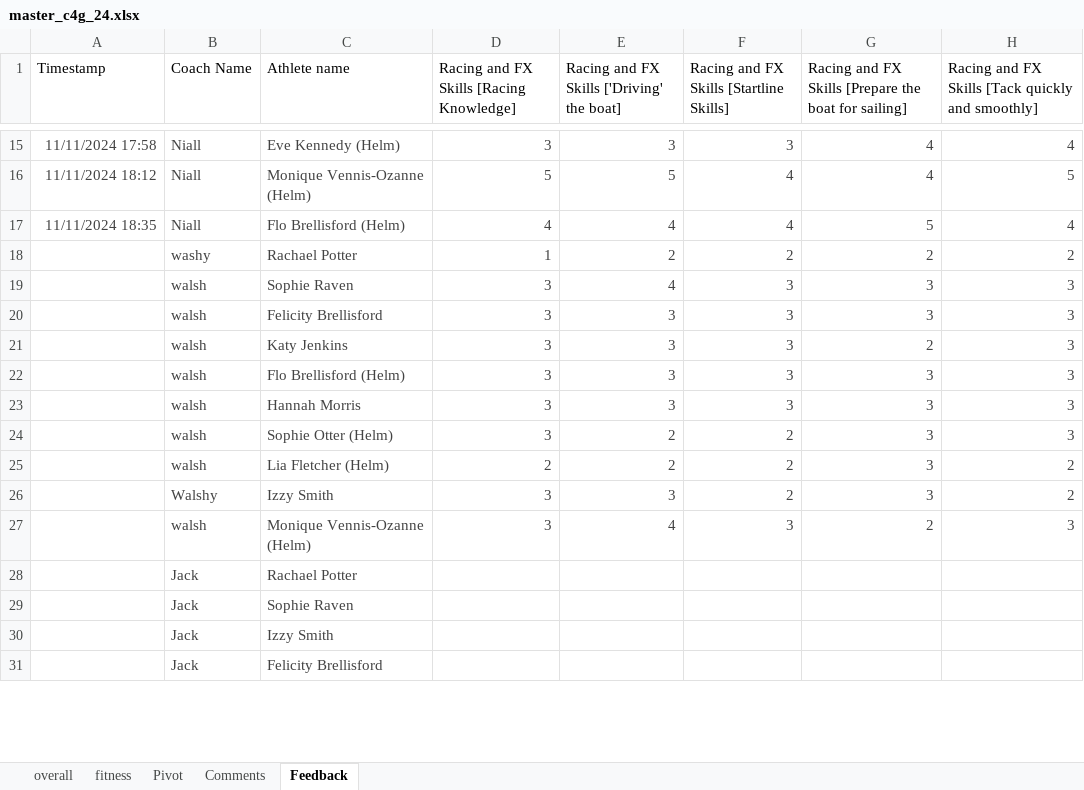
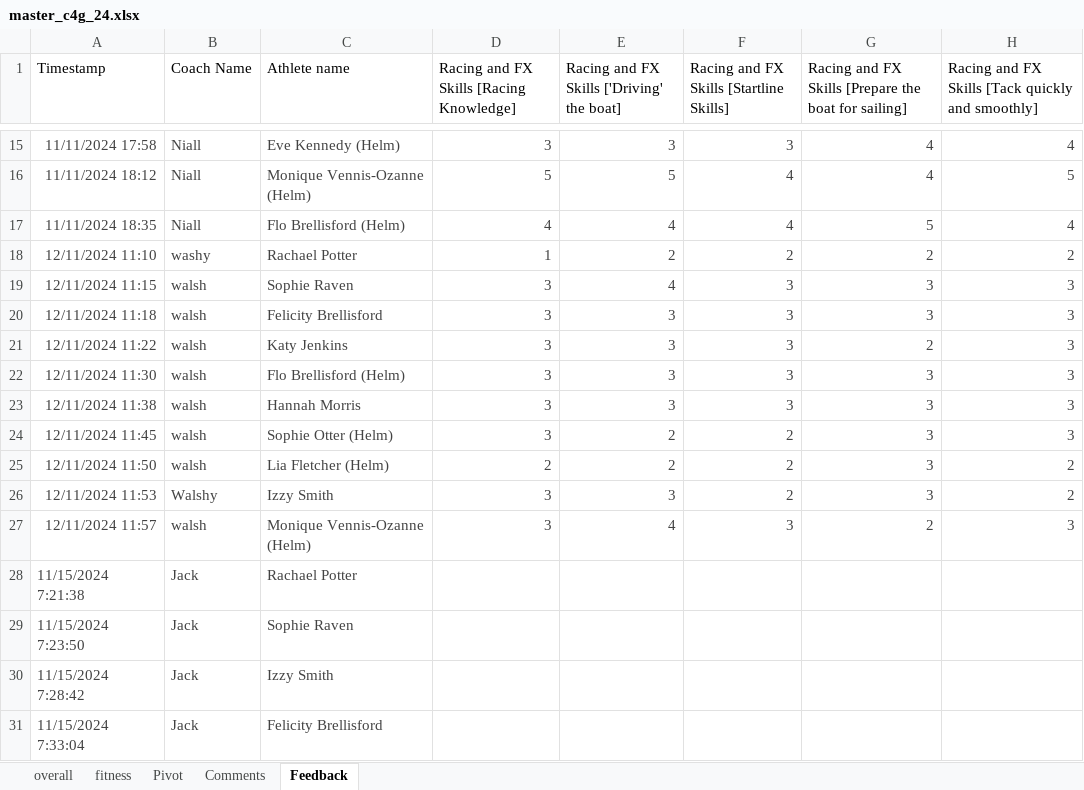
Before and after one commit to Jakefp/c4g, an Excel workbook: master_c4g_24.xlsx, sheet Feedback, drawn as a sheet; only a part is shown, gaps mark what is left out; values as stored, in another font and other column widths than the file's, no borders; conditional formats not drawn; the diff covers the shown part only; the diff names each change by its address in the sheet, - before the commit and + after, or states it on an @@ line.

```diff
--- a/master_c4g_24.xlsx (sheet Feedback)
+++ b/master_c4g_24.xlsx (sheet Feedback)
-A18 (Timestamp): (empty)
+A18 (Timestamp): 12/11/2024 11:10
-A19 (Timestamp): (empty)
+A19 (Timestamp): 12/11/2024 11:15
-A20 (Timestamp): (empty)
+A20 (Timestamp): 12/11/2024 11:18
-A21 (Timestamp): (empty)
+A21 (Timestamp): 12/11/2024 11:22
-A22 (Timestamp): (empty)
+A22 (Timestamp): 12/11/2024 11:30
-A23 (Timestamp): (empty)
+A23 (Timestamp): 12/11/2024 11:38
-A24 (Timestamp): (empty)
+A24 (Timestamp): 12/11/2024 11:45
-A25 (Timestamp): (empty)
+A25 (Timestamp): 12/11/2024 11:50
-A26 (Timestamp): (empty)
+A26 (Timestamp): 12/11/2024 11:53
-A27 (Timestamp): (empty)
+A27 (Timestamp): 12/11/2024 11:57
-A28 (Timestamp): (empty)
+A28 (Timestamp): 11/15/2024 7:21:38
-A29 (Timestamp): (empty)
+A29 (Timestamp): 11/15/2024 7:23:50
-A30 (Timestamp): (empty)
+A30 (Timestamp): 11/15/2024 7:28:42
-A31 (Timestamp): (empty)
+A31 (Timestamp): 11/15/2024 7:33:04
```
Also changed, not shown: 7 added rows and 7 edited cells elsewhere in this sheet, sheet overall, sheet Pivot, sheet fitness, sheet Comments, formulas that keep their value, 3 other files.
